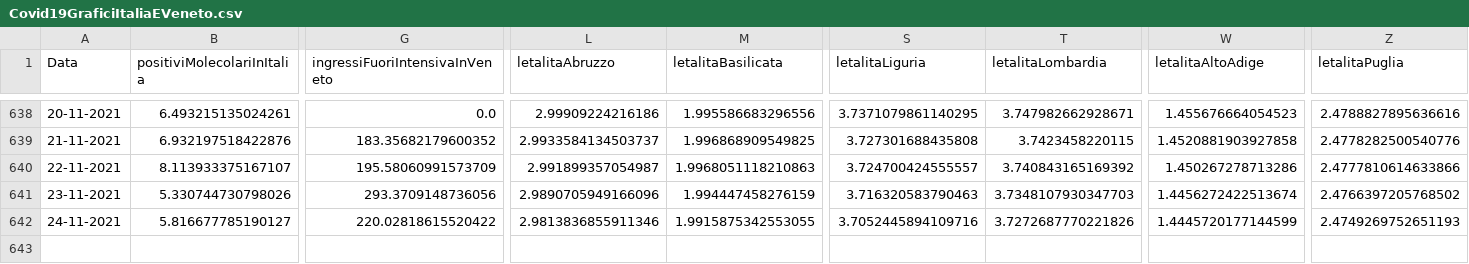
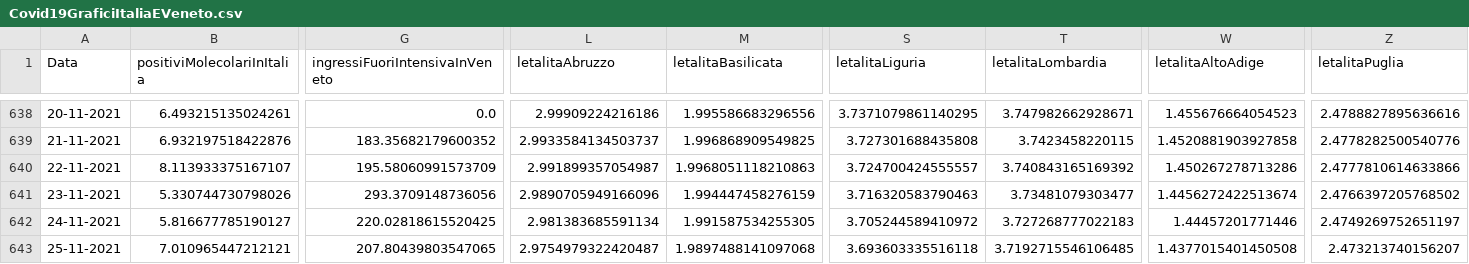
Before and after one commit to DigitalChriAri/Covid, a CSV file: Covid19GraficiItaliaEVeneto.csv, drawn as a sheet; only a part is shown, gaps mark what is left out; rows hold the shown columns only; the diff names each change by its address in the sheet, - before the commit and + after, or states it on an @@ line.

```diff
--- a/Covid19GraficiItaliaEVeneto.csv
+++ b/Covid19GraficiItaliaEVeneto.csv
-T641 (letalitaLombardia): 3.7348107930347703
+T641 (letalitaLombardia): 3.73481079303477
-G642 (ingressiFuoriIntensivaInVeneto): 220.02818615520422
+G642 (ingressiFuoriIntensivaInVeneto): 220.02818615520425
-L642 (letalitaAbruzzo): 2.9813836855911346
+L642 (letalitaAbruzzo): 2.981383685591134
-M642 (letalitaBasilicata): 1.9915875342553055
+M642 (letalitaBasilicata): 1.991587534255305
-S642 (letalitaLiguria): 3.7052445894109716
+S642 (letalitaLiguria): 3.705244589410972
-T642 (letalitaLombardia): 3.7272687770221826
+T642 (letalitaLombardia): 3.727268777022183
-W642 (letalitaAltoAdige): 1.4445720177144599
+W642 (letalitaAltoAdige): 1.44457201771446
-Z642 (letalitaPuglia): 2.4749269752651193
+Z642 (letalitaPuglia): 2.4749269752651197
+row 643: 25-11-2021 | 7.010965447212121 | 207.80439803547065 | 2.9754979322420487 | 1.9897488141097068 | 3.693603335516118 | 3.7192715546106485 | 1.4377015401450508 | 2.473213740156207
```
Also changed, not shown: Covid19GraficiTamponiTotaliItaliaEVeneto.csv.
